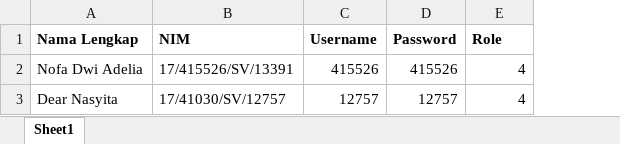
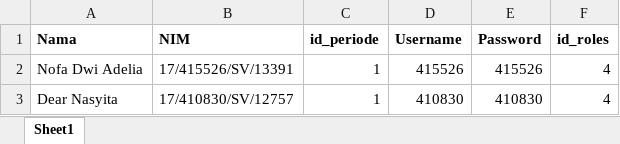
Before and after one commit to nofadwiadelia/TA-KPADMIN, an Excel workbook: public/uploads/contohIsianUser.xlsx, sheet Sheet1, drawn as a sheet; values as stored, in another font and other column widths than the file's, no borders; charts and pictures not drawn; addresses are those after the commit; the diff names each change by its address in the sheet, - before the commit and + after, or states it on an @@ line.

```diff
--- a/public/uploads/contohIsianUser.xlsx (sheet Sheet1)
+++ b/public/uploads/contohIsianUser.xlsx (sheet Sheet1)
+column C (id_periode), rows 2-3: 1 | 1
-A1: Nama Lengkap
+A1: Nama
-F1: Role
+F1: id_roles
-B3 (NIM): 17/41030/SV/12757
+B3 (NIM): 17/410830/SV/12757
-D3 (Username): 12757
+D3 (Username): 410830
-E3 (Password): 12757
+E3 (Password): 410830
```
Also changed, not shown: charts or pictures, 45 other files.
